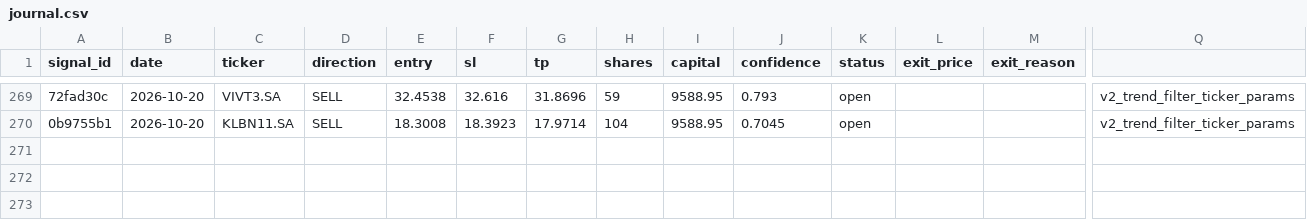
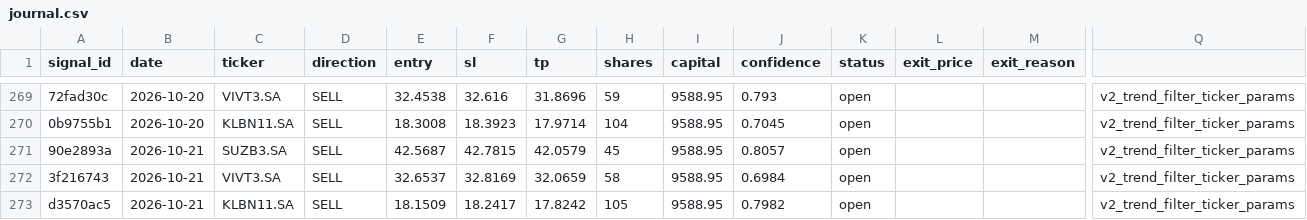
Before and after one commit to DavidCumaru/Systematic_Quant, a CSV file: trades/journal.csv, drawn as a sheet; only a part is shown, gaps mark what is left out; rows hold the shown columns only; the diff names each change by its address in the sheet, - before the commit and + after, or states it on an @@ line.

Commit message:
data: journal atualizado 2026-10-21

```diff
--- a/trades/journal.csv
+++ b/trades/journal.csv
+row 271: 90e2893a | 2026-10-21 | SUZB3.SA | SELL | 42.5687 | 42.7815 | 42.0579 | 45 | 9588.95 | 0.8057 | open |  |  | v2_trend_filter_ticker_params
+row 272: 3f216743 | 2026-10-21 | VIVT3.SA | SELL | 32.6537 | 32.8169 | 32.0659 | 58 | 9588.95 | 0.6984 | open |  |  | v2_trend_filter_ticker_params
+row 273: d3570ac5 | 2026-10-21 | KLBN11.SA | SELL | 18.1509 | 18.2417 | 17.8242 | 105 | 9588.95 | 0.7982 | open |  |  | v2_trend_filter_ticker_params
```
